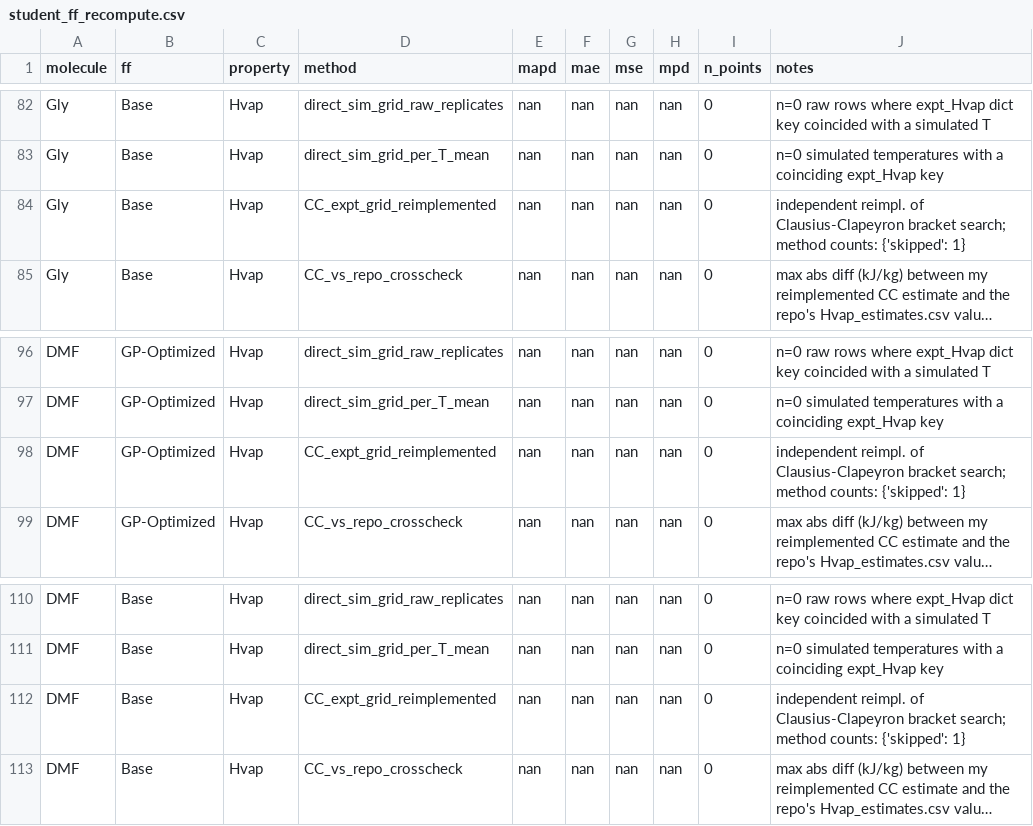
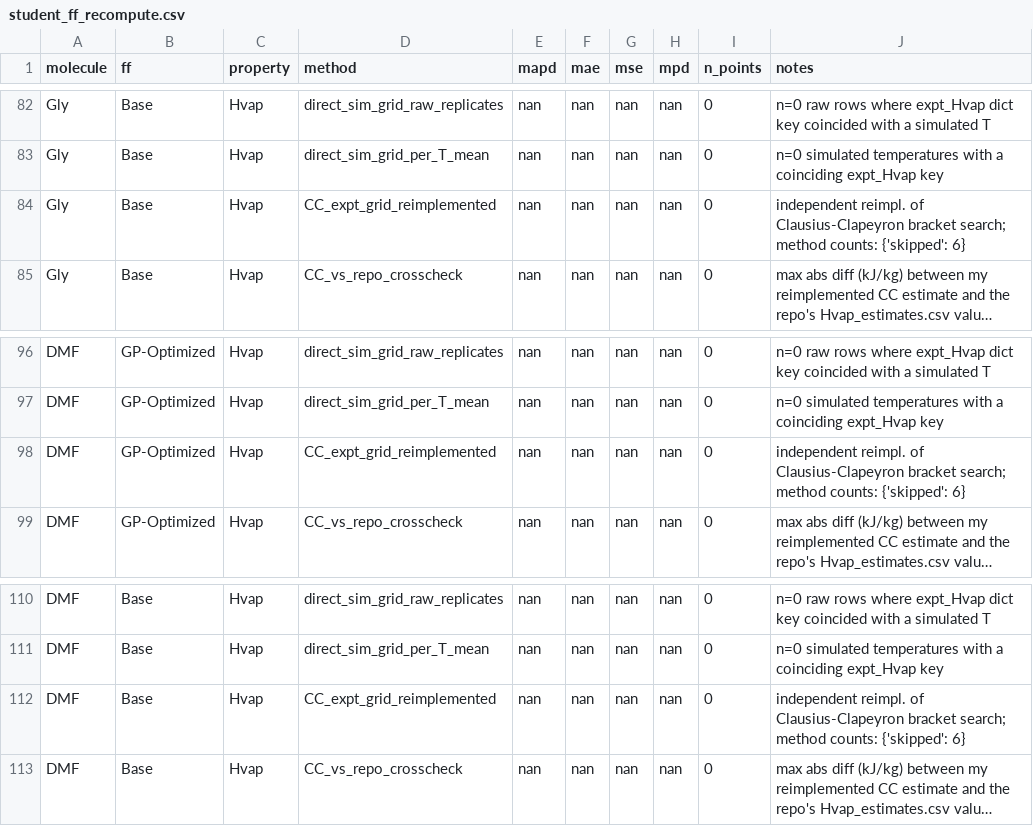
Before and after one commit to MaginnGroup/ES-FFO-Public, a CSV file: Claude_Audit/audit_data/student_ff_recompute.csv, drawn as a sheet; only a part is shown, gaps mark what is left out; long unchanged cells end in …; the diff covers the shown part only; the diff names each change by its address in the sheet, - before the commit and + after, or states it on an @@ line.

```diff
--- a/Claude_Audit/audit_data/student_ff_recompute.csv
+++ b/Claude_Audit/audit_data/student_ff_recompute.csv
-J84 (notes): …counts: {'skipped': 1}
+J84 (notes): …counts: {'skipped': 6}
-J98 (notes): …counts: {'skipped': 1}
+J98 (notes): …counts: {'skipped': 6}
-J112 (notes): …counts: {'skipped': 1}
+J112 (notes): …counts: {'skipped': 6}
```
Also changed, not shown: 15 edited cells elsewhere in this file, Claude_Audit/audit_data/master_ff_predictions.csv, Claude_Audit/audit_data/recomputed_metrics.csv, 5 other files.
